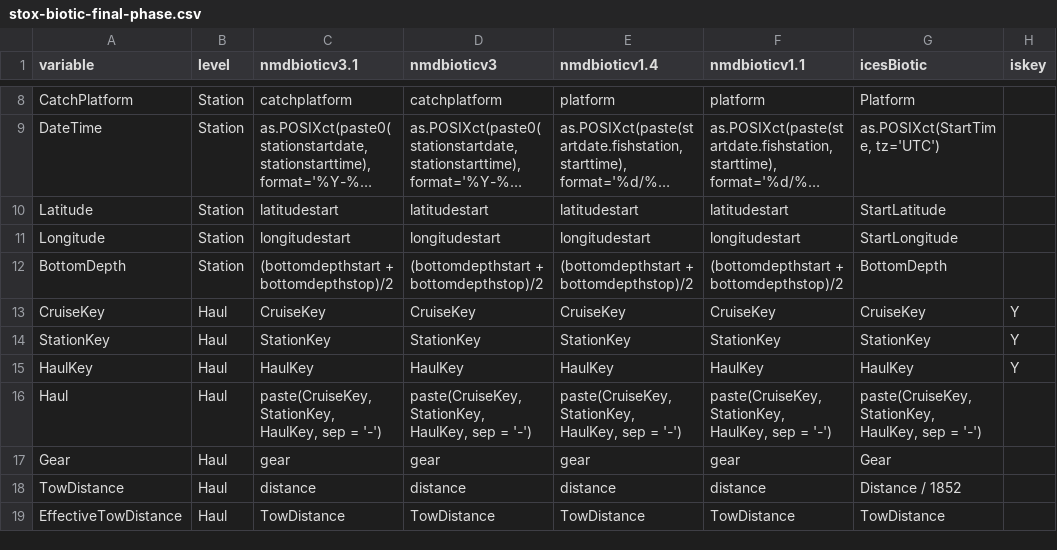
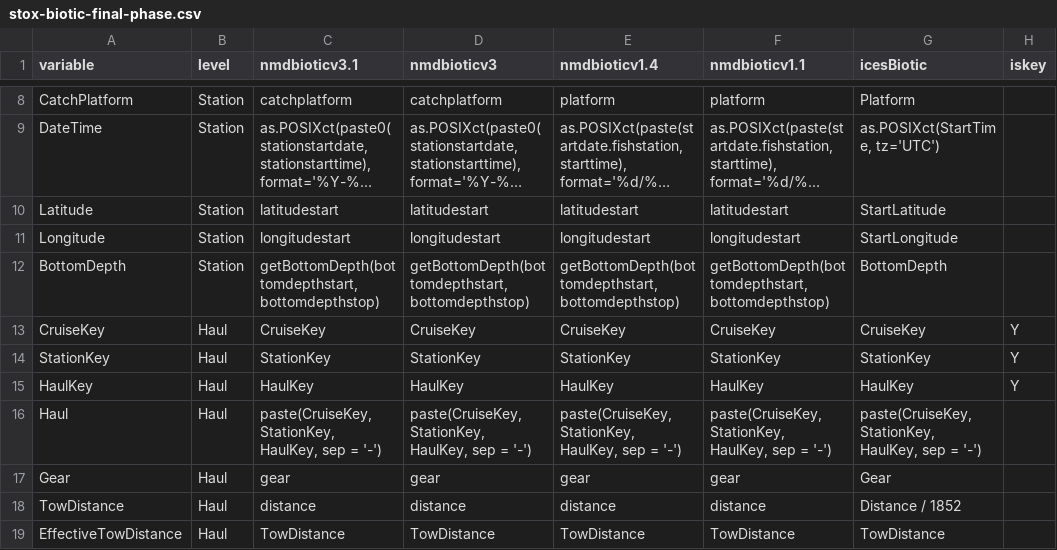
Before and after one commit to StoXProject/RstoxData, a CSV file: data-raw/stox-biotic-final-phase.csv, drawn as a sheet; only a part is shown, gaps mark what is left out; long unchanged cells end in …; the diff names each change by its address in the sheet, - before the commit and + after, or states it on an @@ line.

Commit message:
Added warning when at least one of bottomdepthstart and bottomdepthstop are missing, so that BottomDepth is NA.

```diff
--- a/data-raw/stox-biotic-final-phase.csv
+++ b/data-raw/stox-biotic-final-phase.csv
-C12 (nmdbioticv3.1): (bottomdepthstart + bottomdepthstop)/2
+C12 (nmdbioticv3.1): getBottomDepth(bottomdepthstart, bottomdepthstop)
-D12 (nmdbioticv3): (bottomdepthstart + bottomdepthstop)/2
+D12 (nmdbioticv3): getBottomDepth(bottomdepthstart, bottomdepthstop)
-E12 (nmdbioticv1.4): (bottomdepthstart + bottomdepthstop)/2
+E12 (nmdbioticv1.4): getBottomDepth(bottomdepthstart, bottomdepthstop)
-F12 (nmdbioticv1.1): (bottomdepthstart + bottomdepthstop)/2
+F12 (nmdbioticv1.1): getBottomDepth(bottomdepthstart, bottomdepthstop)
```
Also changed, not shown: 9 other files.
